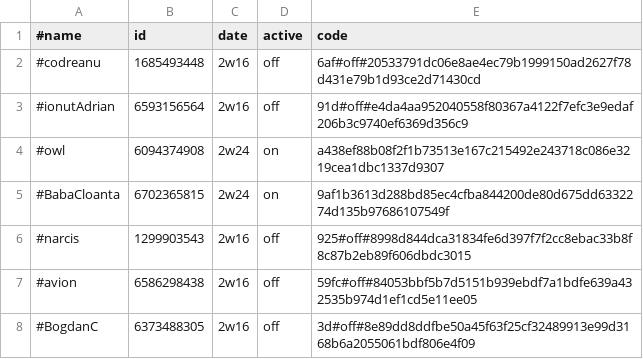
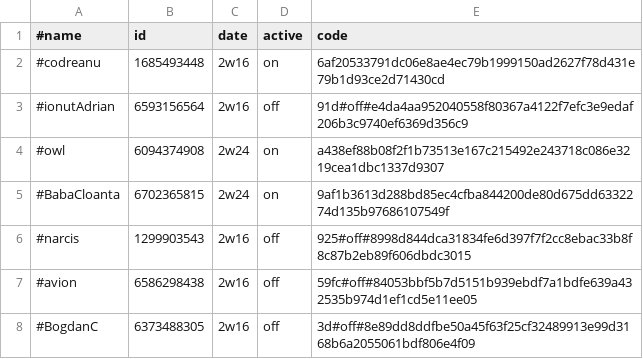
Before and after one commit to b3tin4/pro, a CSV file: gc/auth.csv, drawn as a sheet; only a part is shown.

Commit message:
Update auth.csv

```diff
--- a/gc/auth.csv
+++ b/gc/auth.csv
@@ -1,3 +1,3 @@
 #name,id,date,active,code
-#codreanu,1685493448,2w16,off,6af#off#20533791dc06e8ae4ec79b1999150ad2627f78d431e79b1d93ce2d71430cd
+#codreanu,1685493448,2w16,on,6af20533791dc06e8ae4ec79b1999150ad2627f78d431e79b1d93ce2d71430cd
 #ionutAdrian,6593156564,2w16,off,91d#off#e4da4aa952040558f80367a4122f7efc3e9edaf206b3c9740ef6369d356c9
```
